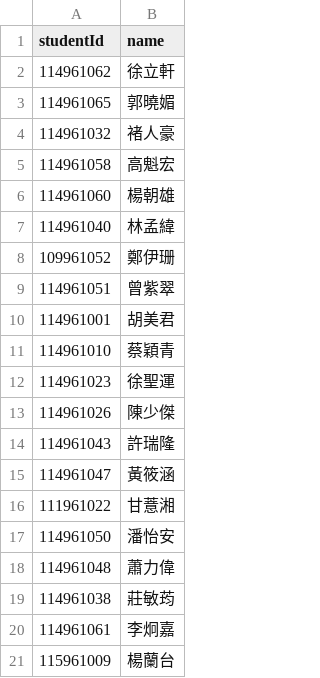
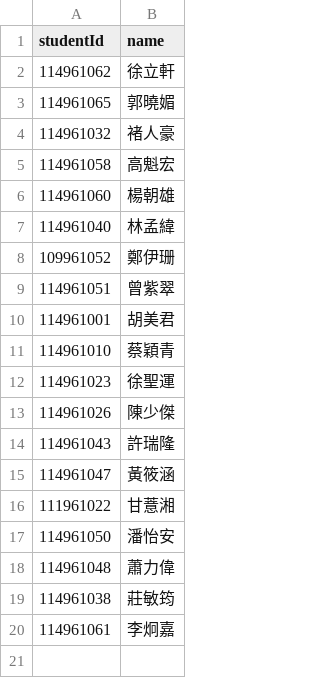
Before and after one commit to 114961062-lab/NCCUELLMCourseExam, a CSV file: SList.csv, drawn as a sheet.

Commit message:
Update SList.csv

```diff
--- a/SList.csv
+++ b/SList.csv
@@ -18,4 +18,3 @@ studentId,name
 114961048,蕭力偉
-114961038,莊敏荺
+114961038,莊敏筠
 114961061,李炯嘉
-115961009,楊蘭台
```
